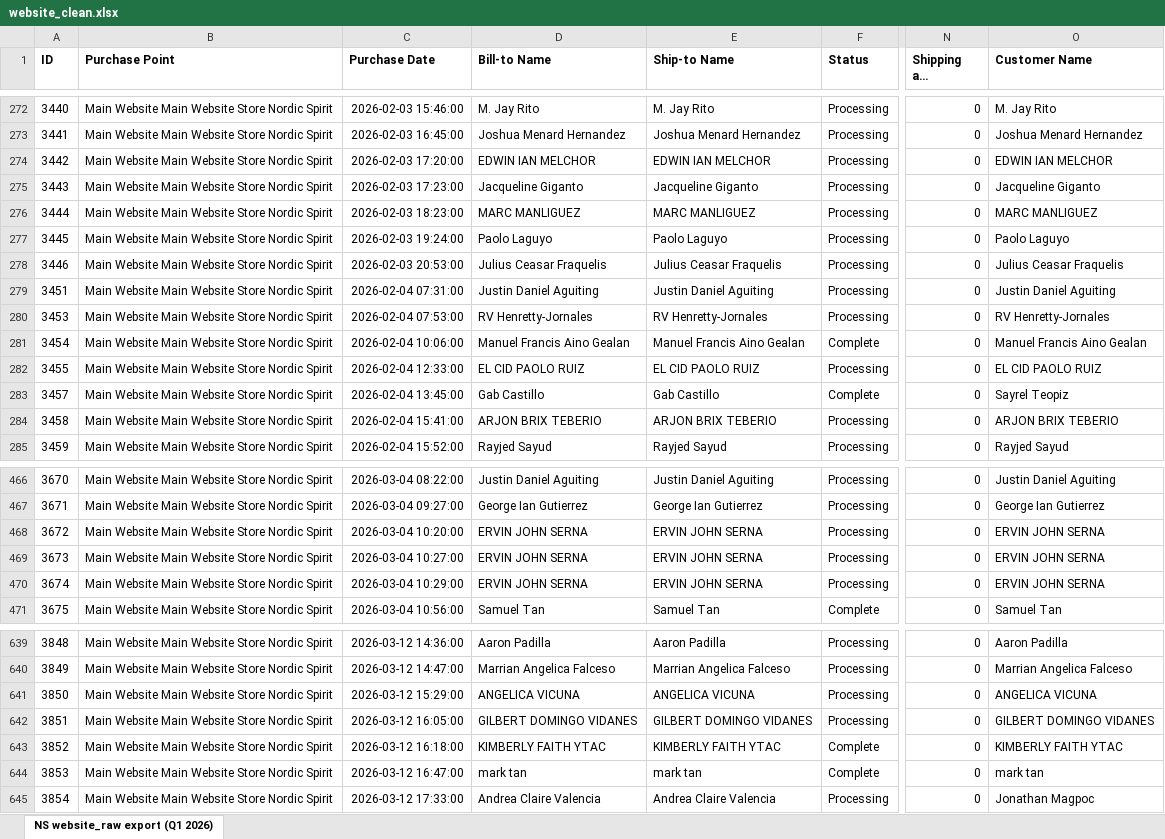
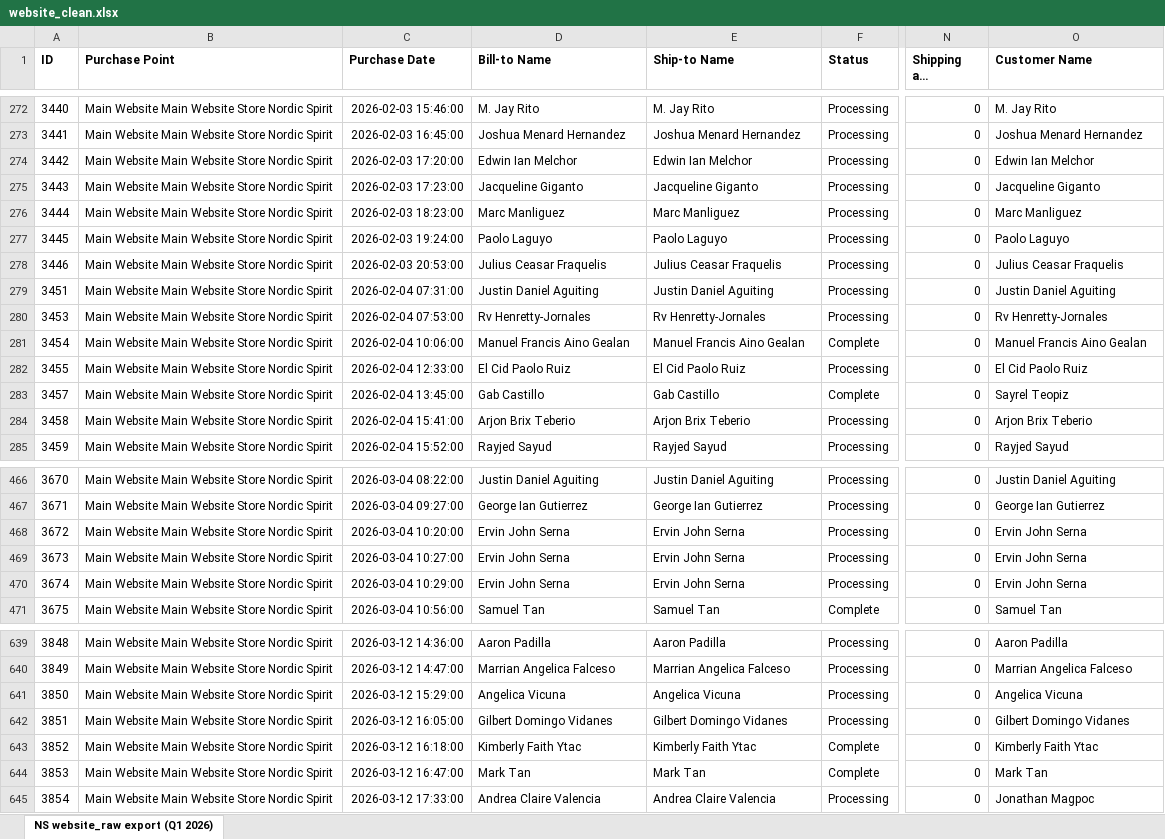
Before and after one commit to caryllfranz/e-commercedata-pipeline, an Excel workbook: data/processed/website_clean.xlsx, sheet NS website_raw export (Q1 2026), drawn as a sheet; only a part is shown, gaps mark what is left out; long unchanged cells end in …; values as stored, in another font and other column widths than the file's, no borders; the diff covers the shown part only; the diff names each change by its address in the sheet, - before the commit and + after, or states it on an @@ line.

```diff
--- a/data/processed/website_clean.xlsx (sheet NS website_raw export (Q1 2026))
+++ b/data/processed/website_clean.xlsx (sheet NS website_raw export (Q1 2026))
-D274 (Bill-to Name): EDWIN IAN MELCHOR
+D274 (Bill-to Name): Edwin Ian Melchor
-E274 (Ship-to Name): EDWIN IAN MELCHOR
+E274 (Ship-to Name): Edwin Ian Melchor
-O274 (Customer Name): EDWIN IAN MELCHOR
+O274 (Customer Name): Edwin Ian Melchor
-D276 (Bill-to Name): MARC MANLIGUEZ
+D276 (Bill-to Name): Marc Manliguez
-E276 (Ship-to Name): MARC MANLIGUEZ
+E276 (Ship-to Name): Marc Manliguez
-O276 (Customer Name): MARC MANLIGUEZ
+O276 (Customer Name): Marc Manliguez
-D280 (Bill-to Name): RV Henretty-Jornales
+D280 (Bill-to Name): Rv Henretty-Jornales
-E280 (Ship-to Name): RV Henretty-Jornales
+E280 (Ship-to Name): Rv Henretty-Jornales
-O280 (Customer Name): RV Henretty-Jornales
+O280 (Customer Name): Rv Henretty-Jornales
-D282 (Bill-to Name): EL CID PAOLO RUIZ
+D282 (Bill-to Name): El Cid Paolo Ruiz
-E282 (Ship-to Name): EL CID PAOLO RUIZ
+E282 (Ship-to Name): El Cid Paolo Ruiz
-O282 (Customer Name): EL CID PAOLO RUIZ
+O282 (Customer Name): El Cid Paolo Ruiz
-D284 (Bill-to Name): ARJON BRIX TEBERIO
+D284 (Bill-to Name): Arjon Brix Teberio
-E284 (Ship-to Name): ARJON BRIX TEBERIO
+E284 (Ship-to Name): Arjon Brix Teberio
-O284 (Customer Name): ARJON BRIX TEBERIO
+O284 (Customer Name): Arjon Brix Teberio
-D468:D470 (Bill-to Name): ERVIN JOHN SERNA
+D468:D470 (Bill-to Name): Ervin John Serna
-E468:E470 (Ship-to Name): ERVIN JOHN SERNA
+E468:E470 (Ship-to Name): Ervin John Serna
-O468:O470 (Customer Name): ERVIN JOHN SERNA
+O468:O470 (Customer Name): Ervin John Serna
-D641 (Bill-to Name): ANGELICA VICUNA
+D641 (Bill-to Name): Angelica Vicuna
-E641 (Ship-to Name): ANGELICA VICUNA
+E641 (Ship-to Name): Angelica Vicuna
-O641 (Customer Name): ANGELICA VICUNA
+O641 (Customer Name): Angelica Vicuna
-D642 (Bill-to Name): GILBERT DOMINGO VIDANES
+D642 (Bill-to Name): Gilbert Domingo Vidanes
-E642 (Ship-to Name): GILBERT DOMINGO VIDANES
+E642 (Ship-to Name): Gilbert Domingo Vidanes
-O642 (Customer Name): GILBERT DOMINGO VIDANES
+O642 (Customer Name): Gilbert Domingo Vidanes
-D643 (Bill-to Name): KIMBERLY FAITH YTAC
+D643 (Bill-to Name): Kimberly Faith Ytac
-E643 (Ship-to Name): KIMBERLY FAITH YTAC
+E643 (Ship-to Name): Kimberly Faith Ytac
-O643 (Customer Name): KIMBERLY FAITH YTAC
+O643 (Customer Name): Kimberly Faith Ytac
-D644 (Bill-to Name): mark tan
+D644 (Bill-to Name): Mark Tan
-E644 (Ship-to Name): mark tan
+E644 (Ship-to Name): Mark Tan
-O644 (Customer Name): mark tan
+O644 (Customer Name): Mark Tan
```
Also changed, not shown: 149 edited cells elsewhere in this sheet, data/processed/lazada_clean.xlsx, data/processed/shopee_clean.xlsx.
